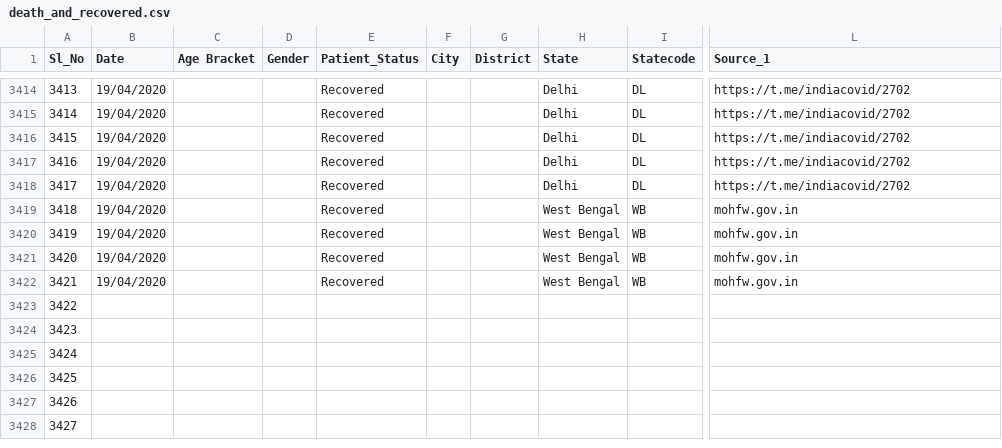
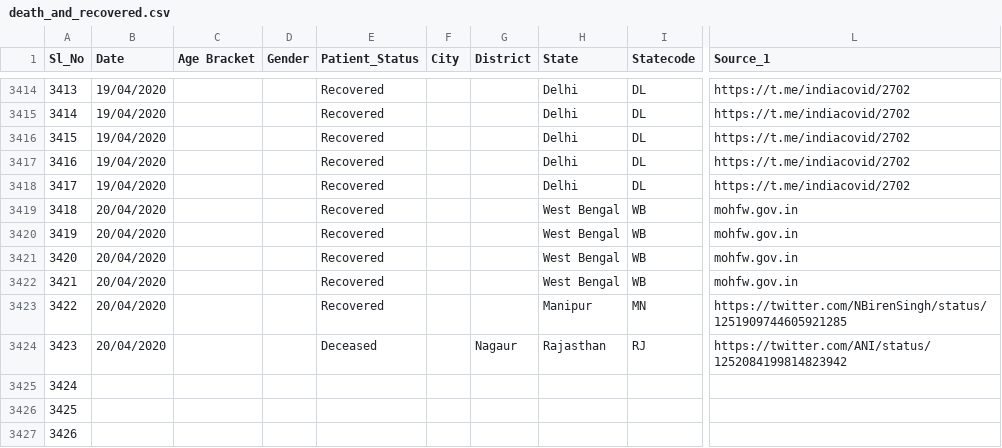
Before and after one commit to shuklaayush/api, a CSV file: csv/2020-04-20/death_and_recovered.csv, drawn as a sheet; only a part is shown, gaps mark what is left out; the shorter side is filled out with more unchanged rows; the diff names each change by its address in the sheet, - before the commit and + after, or states it on an @@ line.

Commit message:
data updated on - Mon Apr 20 04:28:06 UTC 2020

```diff
--- a/csv/2020-04-20/death_and_recovered.csv
+++ b/csv/2020-04-20/death_and_recovered.csv
-B3419:B3422 (Date): 19/04/2020
+B3419:B3422 (Date): 20/04/2020
-B3423:B3424 (Date): (empty)
+B3423:B3424 (Date): 20/04/2020
-E3423 (Patient_Status): (empty)
+E3423 (Patient_Status): Recovered
-H3423 (State): (empty)
+H3423 (State): Manipur
-I3423 (Statecode): (empty)
+I3423 (Statecode): MN
-L3423 (Source_1): (empty)
+L3423 (Source_1): https://twitter.com/NBirenSingh/status/1251909744605921285
-E3424 (Patient_Status): (empty)
+E3424 (Patient_Status): Deceased
-G3424 (District): (empty)
+G3424 (District): Nagaur
-H3424 (State): (empty)
+H3424 (State): Rajasthan
-I3424 (Statecode): (empty)
+I3424 (Statecode): RJ
-L3424 (Source_1): (empty)
+L3424 (Source_1): https://twitter.com/ANI/status/1252084199814823942
```
Also changed, not shown: csv/2020-04-20/state_wise.csv, csv/2020-04-20/state_wise_daily.csv, 5 other files.
